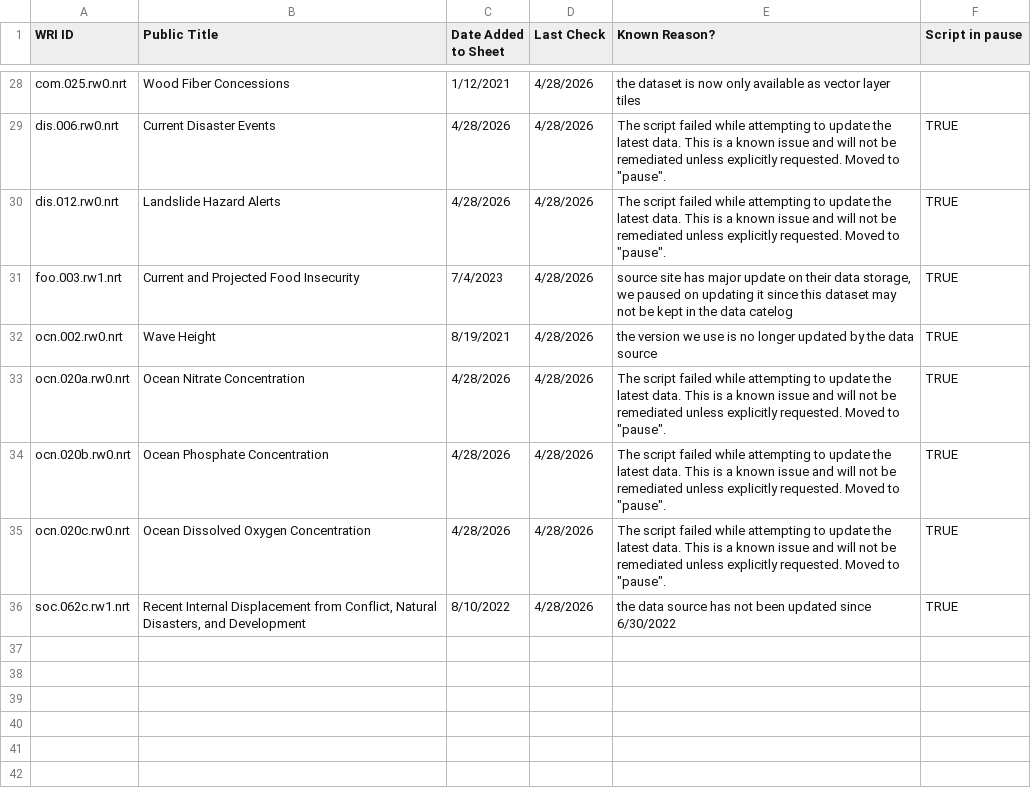
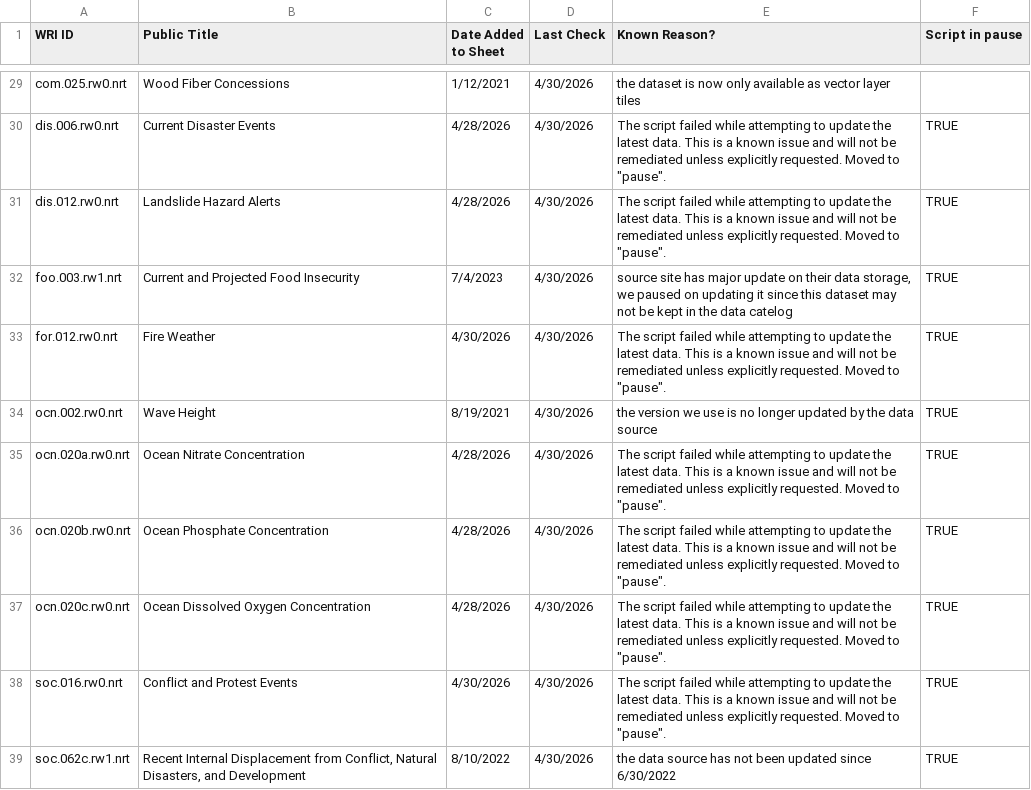
Before and after one commit to resource-watch/nrt-scripts, a CSV file: check_if_nrt_datasets_current/outdated_nrt_scripts.csv, drawn as a sheet; only a part is shown, gaps mark what is left out; addresses are those after the commit; the diff covers the shown part only; the diff names each change by its address in the sheet, - before the commit and + after, or states it on an @@ line.

Commit message:
move scripts to pause and small fix

```diff
--- a/check_if_nrt_datasets_current/outdated_nrt_scripts.csv
+++ b/check_if_nrt_datasets_current/outdated_nrt_scripts.csv
-D29:D32 (Last Check): 4/28/2026
+D29:D32 (Last Check): 4/30/2026
+row 33: for.012.rw0.nrt | Fire Weather | 4/30/2026 | 4/30/2026 | The script failed while attempting to update the latest data. This is a known issue and will not be remediated unless explicitly requested. Moved to "pause". | TRUE
-D34:D37 (Last Check): 4/28/2026
+D34:D37 (Last Check): 4/30/2026
+row 38: soc.016.rw0.nrt | Conflict and Protest Events | 4/30/2026 | 4/30/2026 | The script failed while attempting to update the latest data. This is a known issue and will not be remediated unless explicitly requested. Moved to "pause". | TRUE
-D39 (Last Check): 4/28/2026
+D39 (Last Check): 4/30/2026
```
Also changed, not shown: 1 added row and 26 edited cells elsewhere in this file, 21 other files.
